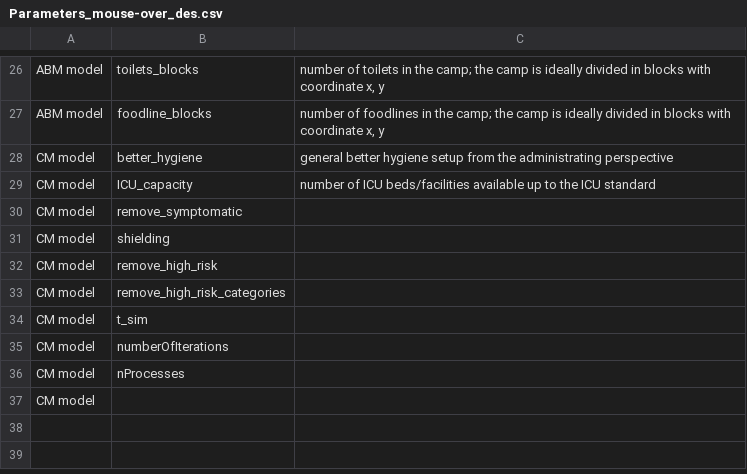
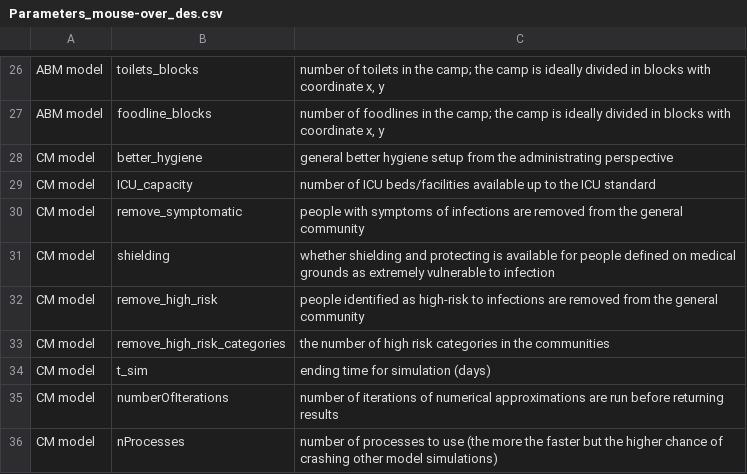
Before and after one commit to AIforGoodSimulator/model-server, a CSV file: fs/params/Parameters_mouse-over_des.csv, drawn as a sheet; only a part is shown, gaps mark what is left out.

Commit message:
Update Parameters_mouse-over_des.csv

```diff
--- a/fs/params/Parameters_mouse-over_des.csv
+++ b/fs/params/Parameters_mouse-over_des.csv
@@ -30,9 +30,8 @@ CM model,better_hygiene,general better hygiene setup from the administrating per
 CM model,ICU_capacity,number of ICU beds/facilities available up to the ICU standard
-CM model,remove_symptomatic,
-CM model,shielding
-CM model,remove_high_risk
-CM model,remove_high_risk_categories
-CM model,t_sim
-CM model,numberOfIterations
-CM model,nProcesses
-CM model,
+CM model,remove_symptomatic,people with symptoms of infections are removed from the general community
+CM model,shielding,whether shielding and protecting is available for people defined on medical grounds as extremely vulnerable to infection
+CM model,remove_high_risk,people identified as high-risk to infections are removed from the general community
+CM model,remove_high_risk_categories,the number of high risk categories in the communities
+CM model,t_sim,ending time for simulation (days)
+CM model,numberOfIterations,number of iterations of numerical approximations are run before returning results
+CM model,nProcesses,number of processes to use (the more the faster but the higher chance of crashing other model simulations)
```
